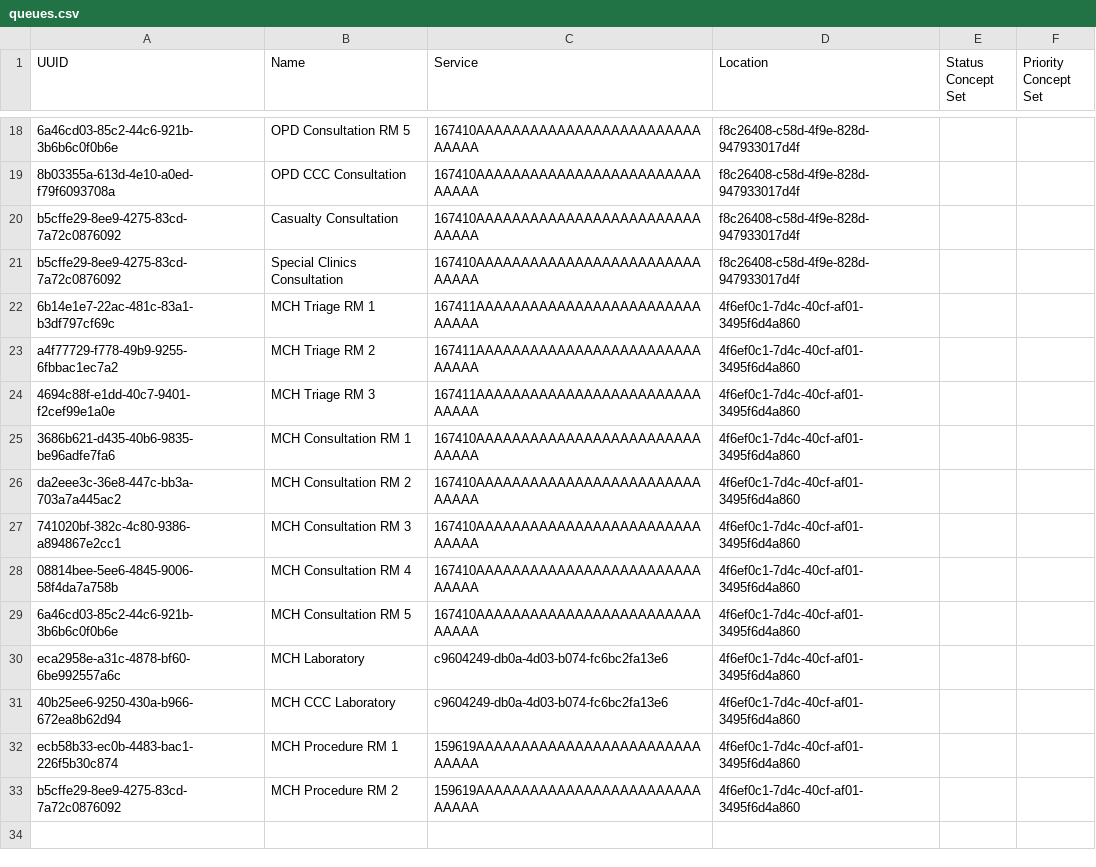
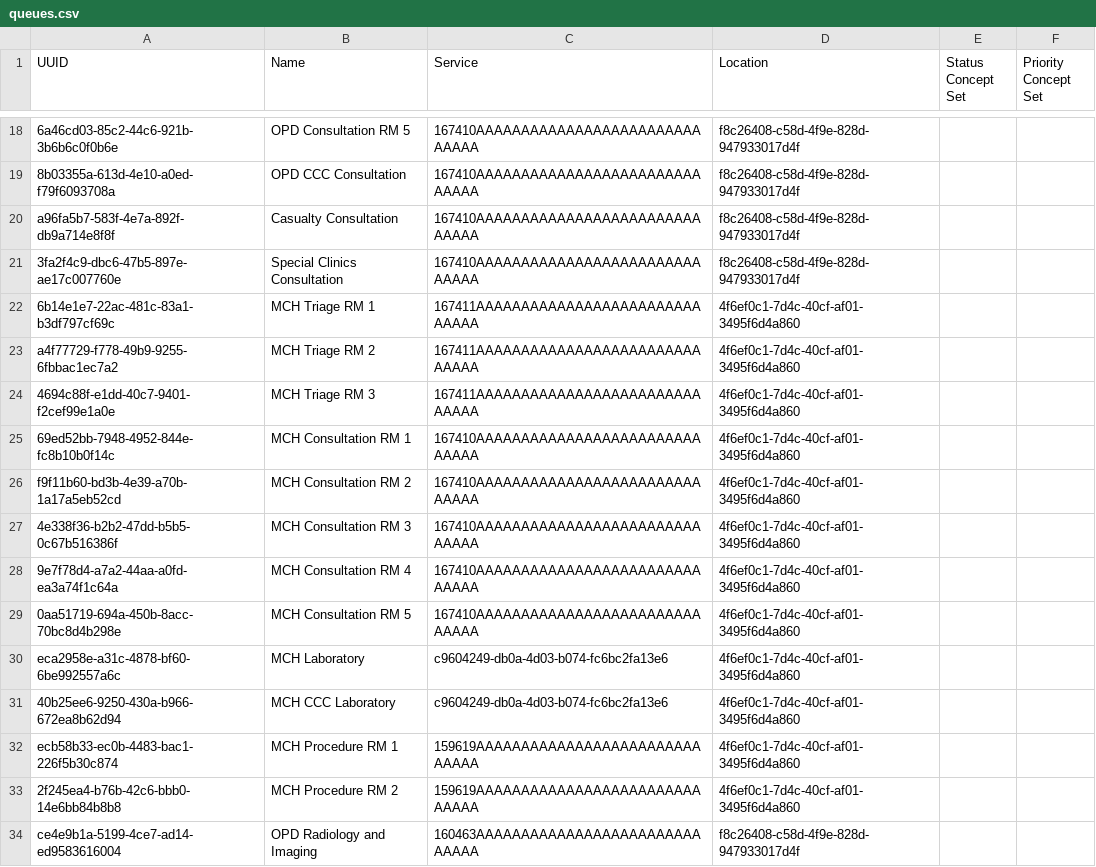
Before and after one commit to enyaencha/openmrs-config-kenyaemr, a CSV file: configuration/queues/queues.csv, drawn as a sheet; only a part is shown, gaps mark what is left out; the diff names each change by its address in the sheet, - before the commit and + after, or states it on an @@ line.

Commit message:
Add queue for radiology (#1517)

```diff
--- a/configuration/queues/queues.csv
+++ b/configuration/queues/queues.csv
-A20 (UUID): b5cffe29-8ee9-4275-83cd-7a72c0876092
+A20 (UUID): a96fa5b7-583f-4e7a-892f-db9a714e8f8f
-A21 (UUID): b5cffe29-8ee9-4275-83cd-7a72c0876092
+A21 (UUID): 3fa2f4c9-dbc6-47b5-897e-ae17c007760e
-A25 (UUID): 3686b621-d435-40b6-9835-be96adfe7fa6
+A25 (UUID): 69ed52bb-7948-4952-844e-fc8b10b0f14c
-A26 (UUID): da2eee3c-36e8-447c-bb3a-703a7a445ac2
+A26 (UUID): f9f11b60-bd3b-4e39-a70b-1a17a5eb52cd
-A27 (UUID): 741020bf-382c-4c80-9386-a894867e2cc1
+A27 (UUID): 4e338f36-b2b2-47dd-b5b5-0c67b516386f
-A28 (UUID): 08814bee-5ee6-4845-9006-58f4da7a758b
+A28 (UUID): 9e7f78d4-a7a2-44aa-a0fd-ea3a74f1c64a
-A29 (UUID): 6a46cd03-85c2-44c6-921b-3b6b6c0f0b6e
+A29 (UUID): 0aa51719-694a-450b-8acc-70bc8d4b298e
-A33 (UUID): b5cffe29-8ee9-4275-83cd-7a72c0876092
+A33 (UUID): 2f245ea4-b76b-42c6-bbb0-14e6bb84b8b8
+row 34: ce4e9b1a-5199-4ce7-ad14-ed9583616004 | OPD Radiology and Imaging | 160463AAAAAAAAAAAAAAAAAAAAAAAAAAAAAA | f8c26408-c58d-4f9e-828d-947933017d4f
```
